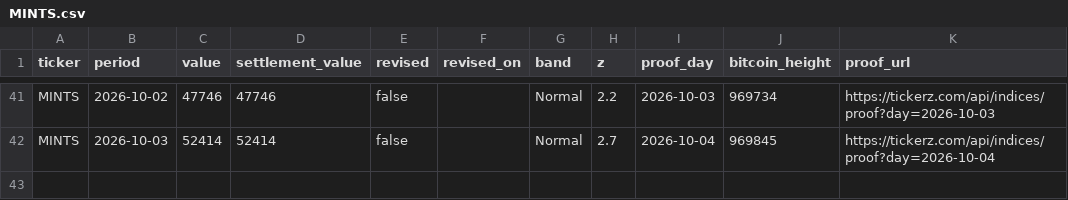
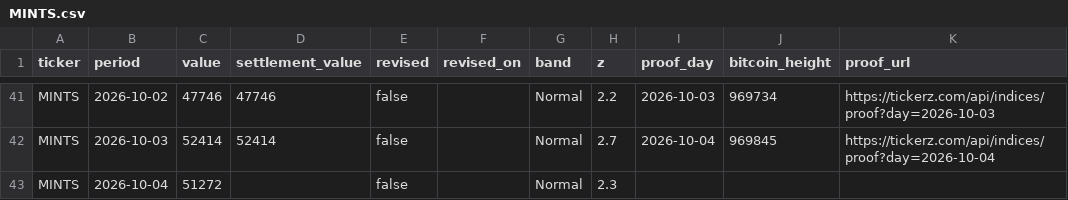
Before and after one commit to tickerzhq/tickerz-open, a CSV file: prints/MINTS.csv, drawn as a sheet; only a part is shown, gaps mark what is left out.

Commit message:
Prints through 2026-10-05

```diff
--- a/prints/MINTS.csv
+++ b/prints/MINTS.csv
@@ -42 +42,2 @@ MINTS,2026-10-02,47746,47746,false,,Normal,2.2,2026-10-03,969734,https://tickerz
 MINTS,2026-10-03,52414,52414,false,,Normal,2.7,2026-10-04,969845,https://tickerz.com/api/indices/proof?day=2026-10-04
+MINTS,2026-10-04,51272,,false,,Normal,2.3,,,
```
Also changed, not shown: prints/GIGS.csv, prints/WAGE.csv.
